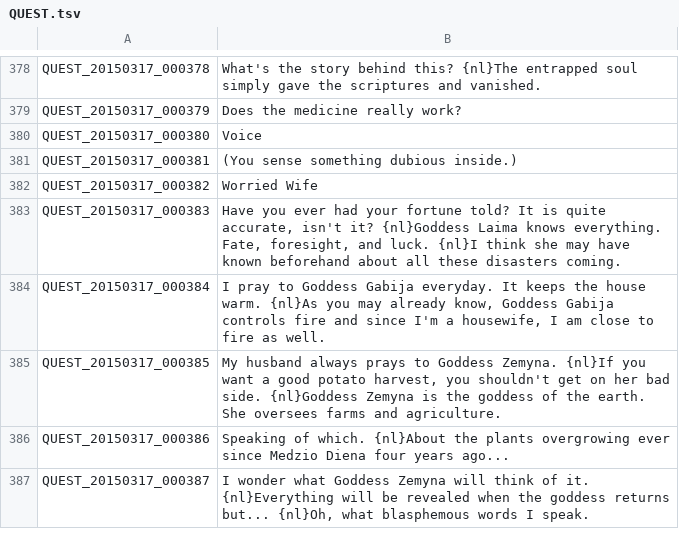
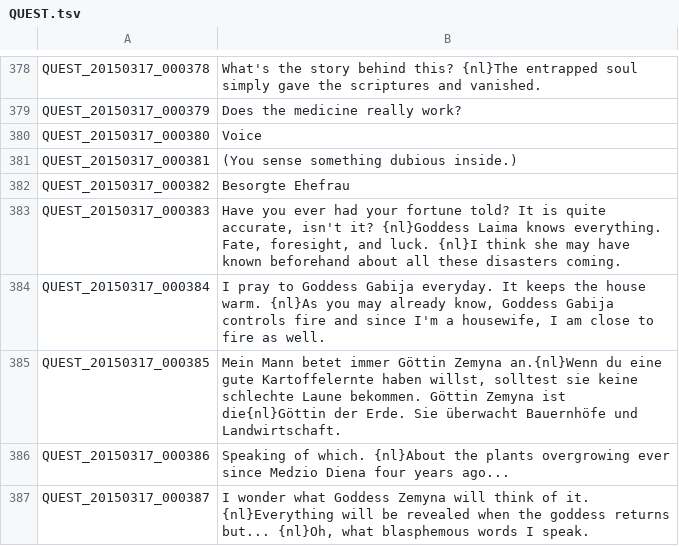
Before and after one commit to Triky313/TreeOfSavior-GermanTranslation, a TSV file: QUEST.tsv, drawn as a sheet; only a part is shown, gaps mark what is left out; the diff covers the shown part only.

```diff
--- a/QUEST.tsv
+++ b/QUEST.tsv
@@ -381,6 +381,6 @@ QUEST_20150317_000380	Voice
 QUEST_20150317_000381	(You sense something dubious inside.)
-QUEST_20150317_000382	Worried Wife
+QUEST_20150317_000382	Besorgte Ehefrau
 QUEST_20150317_000383	Have you ever had your fortune told? It is quite accurate, isn't it? {nl}Goddess Laima knows everything. Fate, foresight, and luck. {nl}I think she may have known beforehand about all these disasters coming.
 QUEST_20150317_000384	I pray to Goddess Gabija everyday. It keeps the house warm. {nl}As you may already know, Goddess Gabija controls fire and since I'm a housewife, I am close to fire as well.
-QUEST_20150317_000385	My husband always prays to Goddess Zemyna. {nl}If you want a good potato harvest, you shouldn't get on her bad side. {nl}Goddess Zemyna is the goddess of the earth. She oversees farms and agriculture.
+QUEST_20150317_000385	Mein Mann betet immer Göttin Zemyna an.{nl}Wenn du eine gute Kartoffelernte haben willst, solltest sie keine schlechte Laune bekommen. Göttin Zemyna ist die{nl}Göttin der Erde. Sie überwacht Bauernhöfe und Landwirtschaft.
 QUEST_20150317_000386	Speaking of which. {nl}About the plants overgrowing ever since Medzio Diena four years ago...
```
Also changed, not shown: 43 edited cells elsewhere in this file, ITEM.tsv, QUEST_JOBSTEP.tsv, 6 other files.
